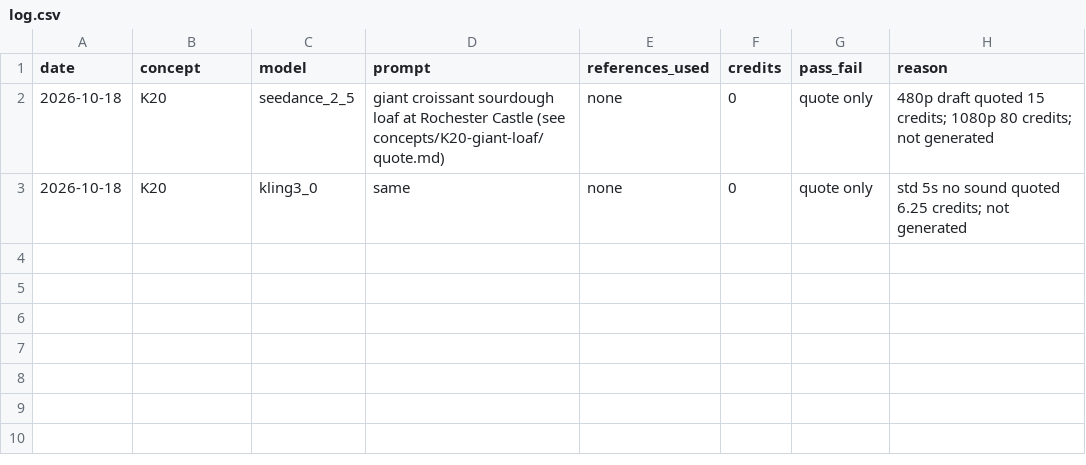
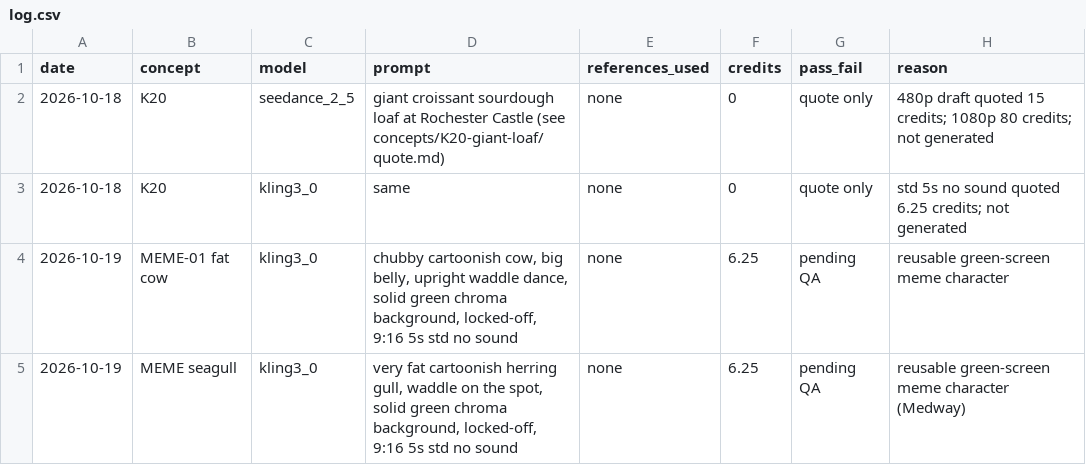
Before and after one commit to lubosik/Kongwa-bakes-organic-content-engine, a CSV file: generations/log.csv, drawn as a sheet; the diff names each change by its address in the sheet, - before the commit and + after, or states it on an @@ line.

```diff
--- a/generations/log.csv
+++ b/generations/log.csv
+row 4: 2026-10-19 | MEME-01 fat cow | kling3_0 | chubby cartoonish cow, big belly, upright waddle dance, solid green chroma background, locked-off, 9:16 5s std no sound | none | 6.25 | pending QA | reusable green-screen meme character
+row 5: 2026-10-19 | MEME seagull | kling3_0 | very fat cartoonish herring gull, waddle on the spot, solid green chroma background, locked-off, 9:16 5s std no sound | none | 6.25 | pending QA | reusable green-screen meme character (Medway)
```
Also changed, not shown: 17 other files.
